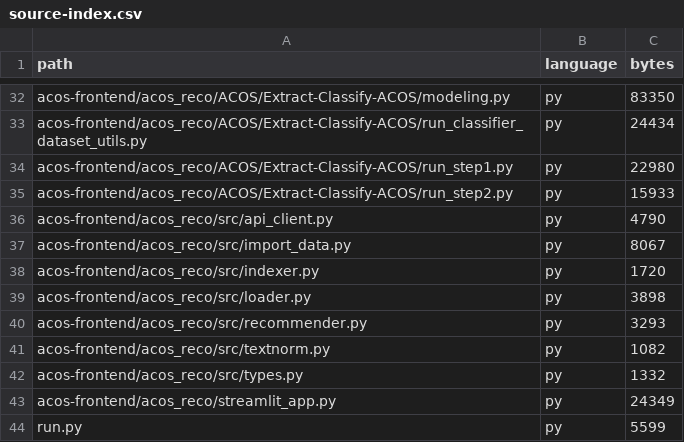
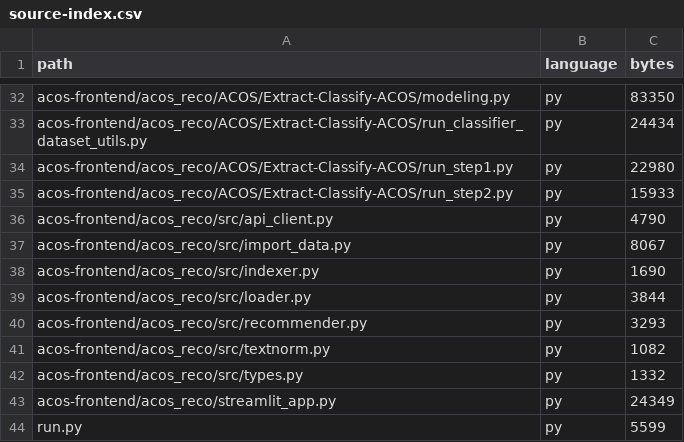
Before and after one commit to minsu0011/ACOS, a CSV file: docs/source-index.csv, drawn as a sheet; only a part is shown, gaps mark what is left out.

Commit message:
Refresh source index for normalized files

```diff
--- a/docs/source-index.csv
+++ b/docs/source-index.csv
@@ -37,4 +37,4 @@ acos-frontend/acos_reco/src/api_client.py,py,4790
 acos-frontend/acos_reco/src/import_data.py,py,8067
-acos-frontend/acos_reco/src/indexer.py,py,1720
-acos-frontend/acos_reco/src/loader.py,py,3898
+acos-frontend/acos_reco/src/indexer.py,py,1690
+acos-frontend/acos_reco/src/loader.py,py,3844
 acos-frontend/acos_reco/src/recommender.py,py,3293
```
